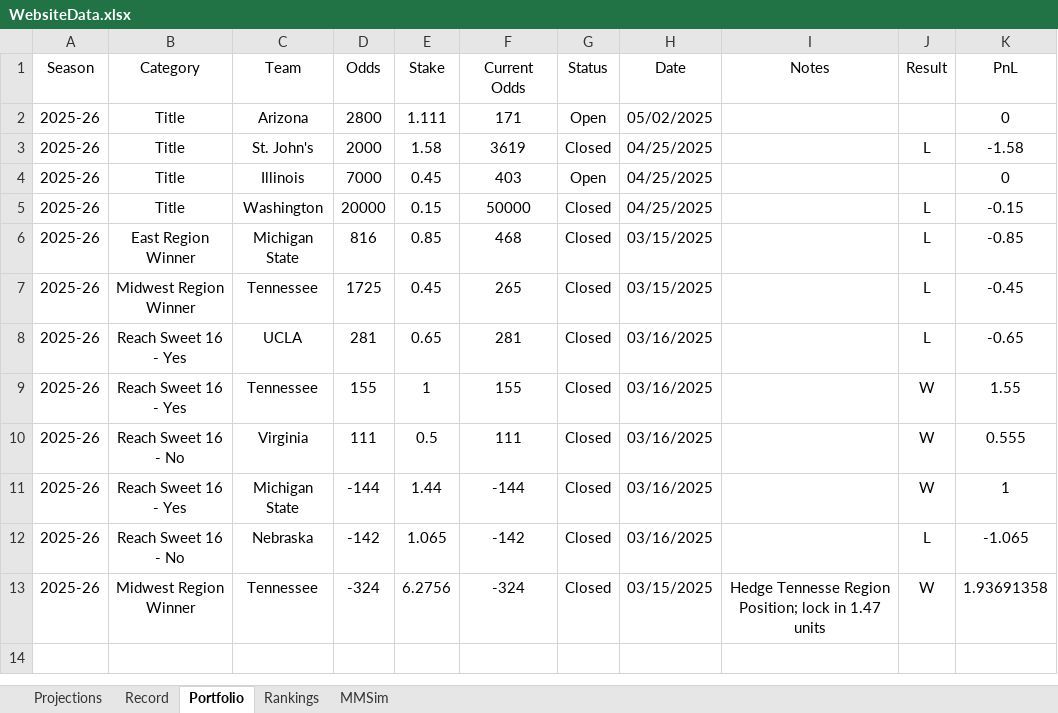
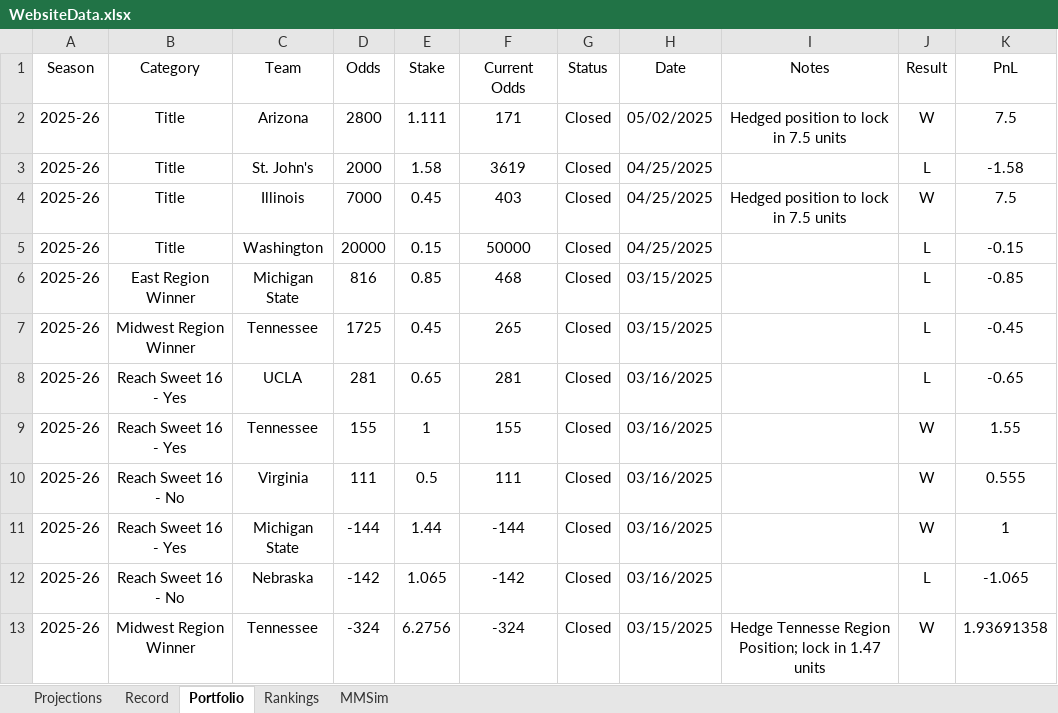
Before and after one commit to jackoo-06/jacks-cbb-site, an Excel workbook: WebsiteData.xlsx, sheet Portfolio, drawn as a sheet; values as stored, in another font and other column widths than the file's, no borders; the diff names each change by its address in the sheet, - before the commit and + after, or states it on an @@ line.

Commit message:
Update data

```diff
--- a/WebsiteData.xlsx (sheet Portfolio)
+++ b/WebsiteData.xlsx (sheet Portfolio)
-G2 (Status): Open
+G2 (Status): Closed
-I2 (Notes): (empty)
+I2 (Notes): Hedged position to lock in 7.5 units
-J2 (Result): (empty)
+J2 (Result): W
-K2 (PnL): 0
+K2 (PnL): 7.5
-G4 (Status): Open
+G4 (Status): Closed
-I4 (Notes): (empty)
+I4 (Notes): Hedged position to lock in 7.5 units
-J4 (Result): (empty)
+J4 (Result): W
-K4 (PnL): 0
+K4 (PnL): 7.5
```
Also changed, not shown: 4 other files.
